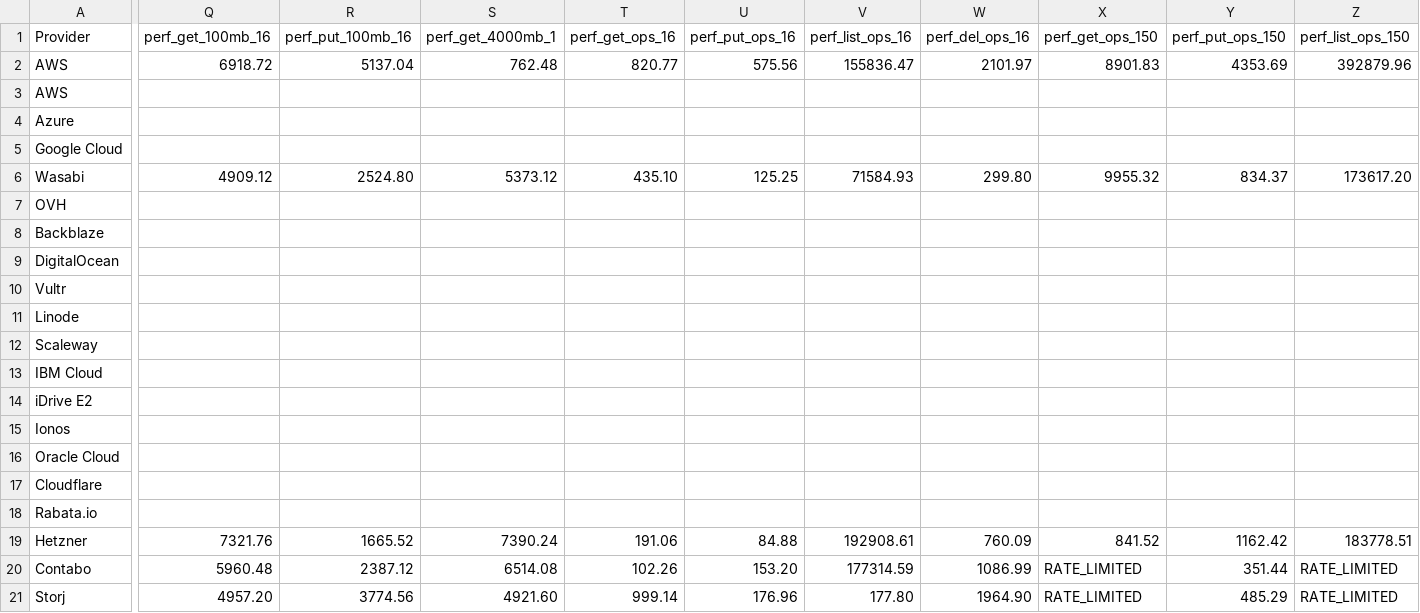
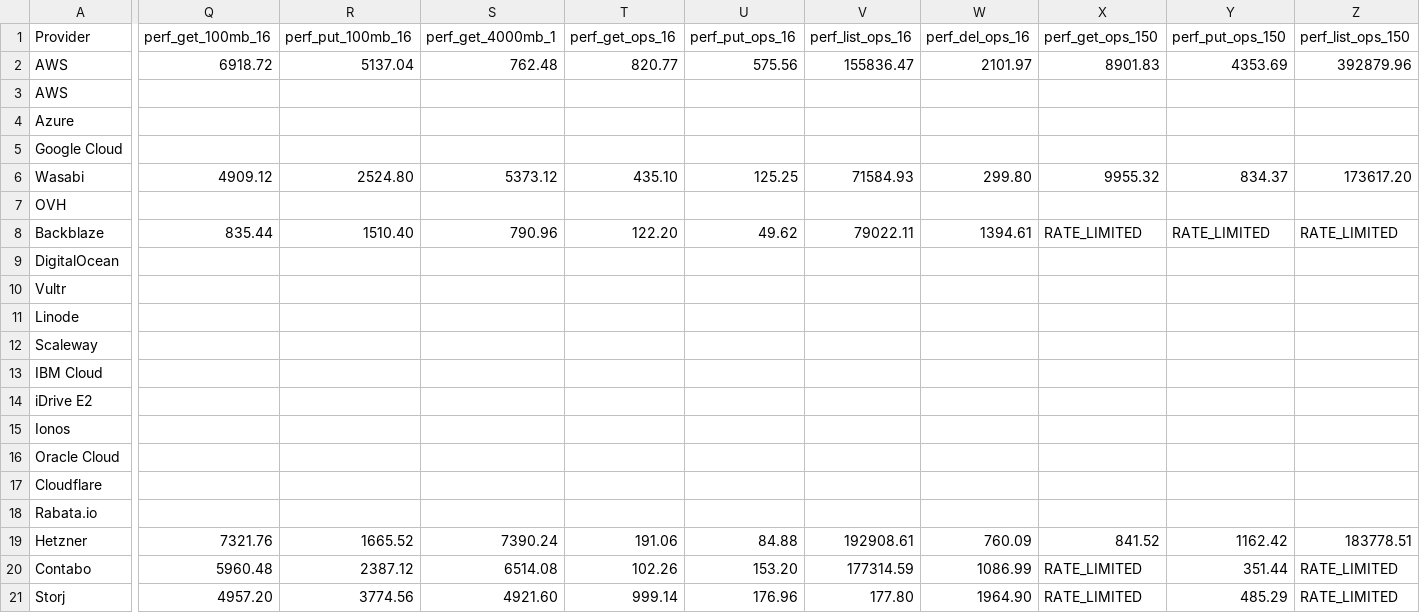
Before and after one commit to zeroservices/s3compare.io_data, a CSV file: s3compare.io_data.csv, drawn as a sheet; only a part is shown, gaps mark what is left out; the diff covers the shown part only; the diff names each change by its address in the sheet, - before the commit and + after, or states it on an @@ line.

Commit message:
added Backblaze B2 perfdata

```diff
--- a/s3compare.io_data.csv
+++ b/s3compare.io_data.csv
-Q8 (perf_get_100mb_16): (empty)
+Q8 (perf_get_100mb_16): 835.44
-R8 (perf_put_100mb_16): (empty)
+R8 (perf_put_100mb_16): 1510.40
-S8 (perf_get_4000mb_1): (empty)
+S8 (perf_get_4000mb_1): 790.96
-T8 (perf_get_ops_16): (empty)
+T8 (perf_get_ops_16): 122.20
-U8 (perf_put_ops_16): (empty)
+U8 (perf_put_ops_16): 49.62
-V8 (perf_list_ops_16): (empty)
+V8 (perf_list_ops_16): 79022.11
-W8 (perf_del_ops_16): (empty)
+W8 (perf_del_ops_16): 1394.61
-X8 (perf_get_ops_150): (empty)
+X8 (perf_get_ops_150): RATE_LIMITED
-Y8 (perf_put_ops_150): (empty)
+Y8 (perf_put_ops_150): RATE_LIMITED
-Z8 (perf_list_ops_150): (empty)
+Z8 (perf_list_ops_150): RATE_LIMITED
```
Also changed, not shown: 1 edited cell elsewhere in this file.
